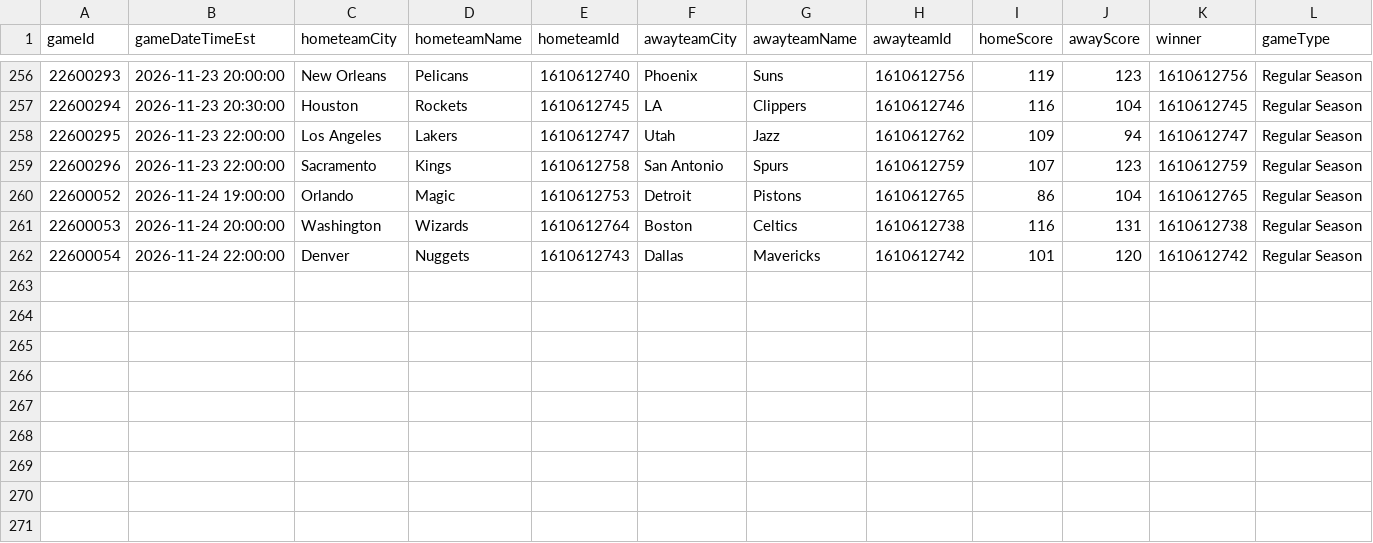
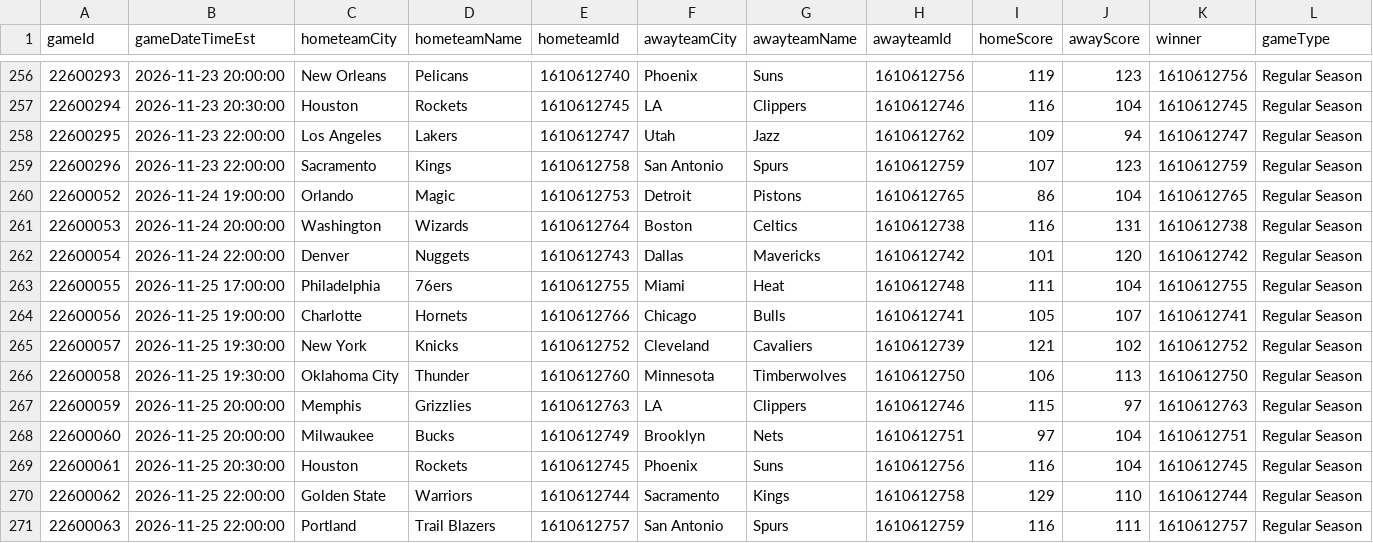
Before and after one commit to jsierrahoopshype/nba-attendance, a CSV file: data/live/2027/games.csv, drawn as a sheet; only a part is shown, gaps mark what is left out; rows hold the shown columns only; the diff names each change by its address in the sheet, - before the commit and + after, or states it on an @@ line.

```diff
--- a/data/live/2027/games.csv
+++ b/data/live/2027/games.csv
+row 263: 22600055 | 2026-11-25 17:00:00 | Philadelphia | 76ers | 1610612755 | Miami | Heat | 1610612748 | 111 | 104 | 1610612755 | Regular Season
+row 264: 22600056 | 2026-11-25 19:00:00 | Charlotte | Hornets | 1610612766 | Chicago | Bulls | 1610612741 | 105 | 107 | 1610612741 | Regular Season
+row 265: 22600057 | 2026-11-25 19:30:00 | New York | Knicks | 1610612752 | Cleveland | Cavaliers | 1610612739 | 121 | 102 | 1610612752 | Regular Season
+row 266: 22600058 | 2026-11-25 19:30:00 | Oklahoma City | Thunder | 1610612760 | Minnesota | Timberwolves | 1610612750 | 106 | 113 | 1610612750 | Regular Season
+row 267: 22600059 | 2026-11-25 20:00:00 | Memphis | Grizzlies | 1610612763 | LA | Clippers | 1610612746 | 115 | 97 | 1610612763 | Regular Season
+row 268: 22600060 | 2026-11-25 20:00:00 | Milwaukee | Bucks | 1610612749 | Brooklyn | Nets | 1610612751 | 97 | 104 | 1610612751 | Regular Season
+row 269: 22600061 | 2026-11-25 20:30:00 | Houston | Rockets | 1610612745 | Phoenix | Suns | 1610612756 | 116 | 104 | 1610612745 | Regular Season
+row 270: 22600062 | 2026-11-25 22:00:00 | Golden State | Warriors | 1610612744 | Sacramento | Kings | 1610612758 | 129 | 110 | 1610612744 | Regular Season
+row 271: 22600063 | 2026-11-25 22:00:00 | Portland | Trail Blazers | 1610612757 | San Antonio | Spurs | 1610612759 | 116 | 111 | 1610612757 | Regular Season
```
Also changed, not shown: 2 other files.
